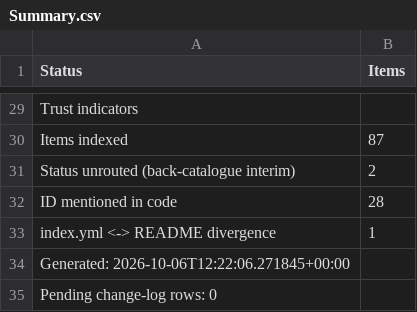
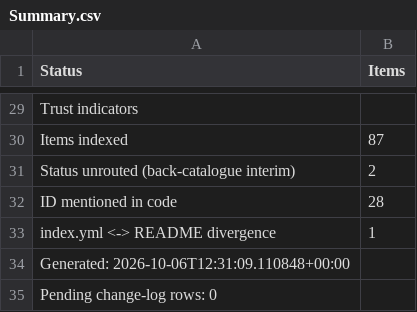
Before and after one commit to Abhi-mygenie/customer-app5th-march, a CSV file: memory/tools/.registry_csv/Summary.csv, drawn as a sheet; only a part is shown, gaps mark what is left out.

```diff
--- a/memory/tools/.registry_csv/Summary.csv
+++ b/memory/tools/.registry_csv/Summary.csv
@@ -33,3 +33,3 @@ ID mentioned in code,28
 index.yml <-> README divergence,1
-Generated: 2026-10-06T12:22:06.271845+00:00
+Generated: 2026-10-06T12:31:09.110848+00:00
 Pending change-log rows: 0
```
Also changed, not shown: 2 other files.
